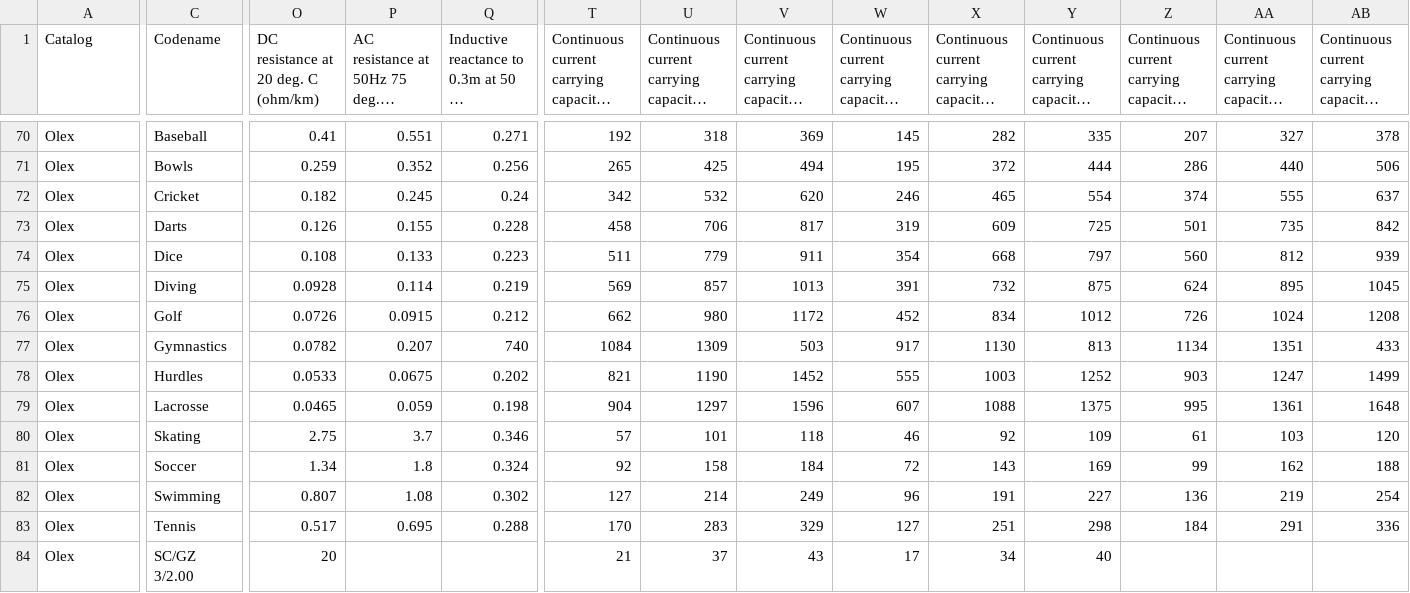
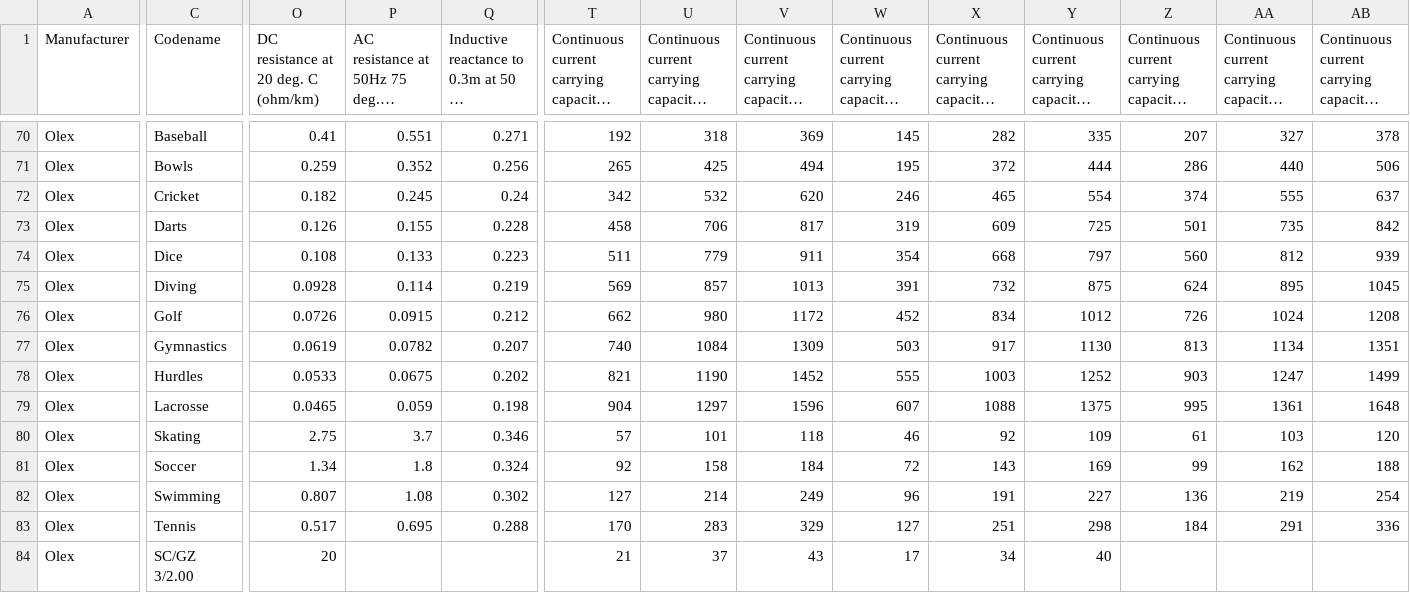
Before and after one commit to LiaungYip/ohl-calcs, a CSV file: conductor_data/catalog_data.csv, drawn as a sheet; only a part is shown, gaps mark what is left out; long unchanged cells end in …; the diff covers the shown part only; the diff names each change by its address in the sheet, - before the commit and + after, or states it on an @@ line.

Commit message:
Minor correction to catalog data

```diff
--- a/conductor_data/catalog_data.csv
+++ b/conductor_data/catalog_data.csv
-A1: Catalog
+A1: Manufacturer
-O77: 0.0782
+O77: 0.0619
-P77: 0.207
+P77: 0.0782
-Q77: 740
+Q77: 0.207
-T77: 1084
+T77: 740
-U77: 1309
+U77: 1084
-V77: 503
+V77: 1309
-W77: 917
+W77: 503
-X77: 1130
+X77: 917
-Y77: 813
+Y77: 1130
-Z77: 1134
+Z77: 813
-AA77: 1351
+AA77: 1134
-AB77: 433
+AB77: 1351
```
Also changed, not shown: 3 edited cells elsewhere in this file.
